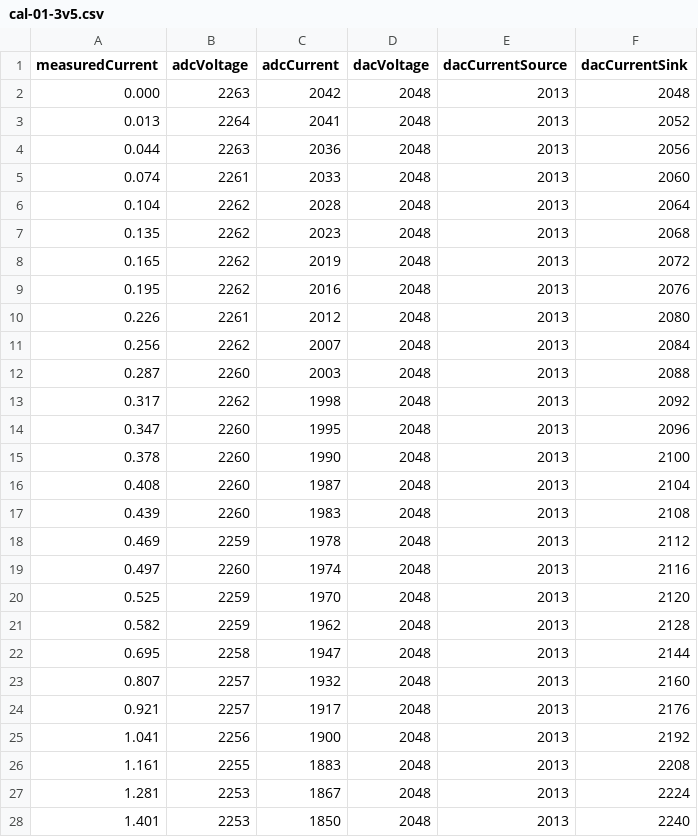
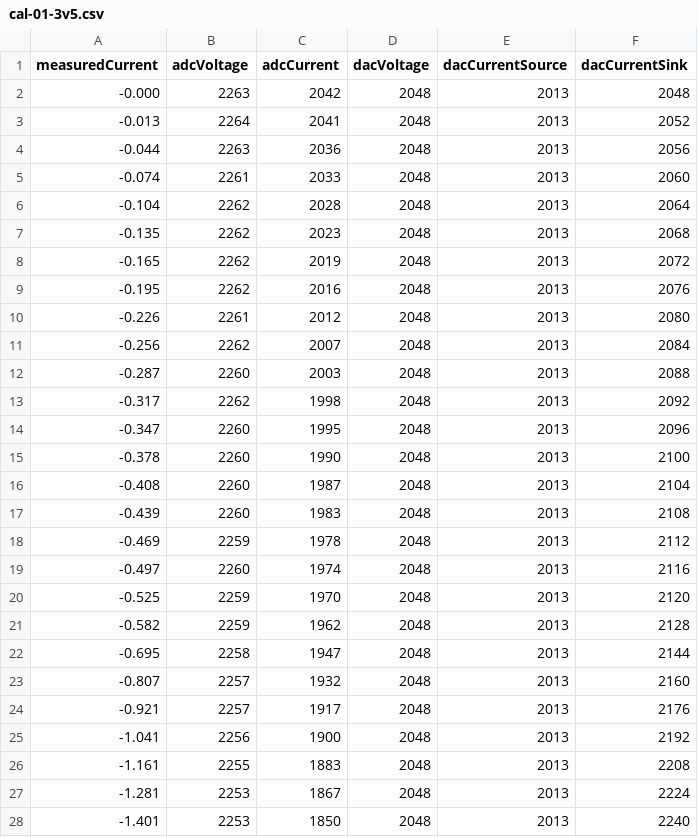
Before and after one commit to BerkeleyHCI/PolymorphicBlocks, a CSV file: examples/test_usb_source_measure/v1_calibration/cal-01-3v5.csv, drawn as a sheet; only a part is shown; the diff covers the shown part only.

Commit message:
calibration

```diff
--- a/examples/test_usb_source_measure/v1_calibration/cal-01-3v5.csv
+++ b/examples/test_usb_source_measure/v1_calibration/cal-01-3v5.csv
@@ -1,28 +1,28 @@
 measuredCurrent,adcVoltage,adcCurrent,dacVoltage,dacCurrentSource,dacCurrentSink
-0.000,2263,2042,2048,2013,2048
-0.013,2264,2041,2048,2013,2052
-0.044,2263,2036,2048,2013,2056
-0.074,2261,2033,2048,2013,2060
-0.104,2262,2028,2048,2013,2064
-0.135,2262,2023,2048,2013,2068
-0.165,2262,2019,2048,2013,2072
-0.195,2262,2016,2048,2013,2076
-0.226,2261,2012,2048,2013,2080
-0.256,2262,2007,2048,2013,2084
-0.287,2260,2003,2048,2013,2088
-0.317,2262,1998,2048,2013,2092
-0.347,2260,1995,2048,2013,2096
-0.378,2260,1990,2048,2013,2100
-0.408,2260,1987,2048,2013,2104
-0.439,2260,1983,2048,2013,2108
-0.469,2259,1978,2048,2013,2112
-0.497,2260,1974,2048,2013,2116
-0.525,2259,1970,2048,2013,2120
-0.582,2259,1962,2048,2013,2128
-0.695,2258,1947,2048,2013,2144
-0.807,2257,1932,2048,2013,2160
-0.921,2257,1917,2048,2013,2176
-1.041,2256,1900,2048,2013,2192
-1.161,2255,1883,2048,2013,2208
-1.281,2253,1867,2048,2013,2224
-1.401,2253,1850,2048,2013,2240
+-0.000,2263,2042,2048,2013,2048
+-0.013,2264,2041,2048,2013,2052
+-0.044,2263,2036,2048,2013,2056
+-0.074,2261,2033,2048,2013,2060
+-0.104,2262,2028,2048,2013,2064
+-0.135,2262,2023,2048,2013,2068
+-0.165,2262,2019,2048,2013,2072
+-0.195,2262,2016,2048,2013,2076
+-0.226,2261,2012,2048,2013,2080
+-0.256,2262,2007,2048,2013,2084
+-0.287,2260,2003,2048,2013,2088
+-0.317,2262,1998,2048,2013,2092
+-0.347,2260,1995,2048,2013,2096
+-0.378,2260,1990,2048,2013,2100
+-0.408,2260,1987,2048,2013,2104
+-0.439,2260,1983,2048,2013,2108
+-0.469,2259,1978,2048,2013,2112
+-0.497,2260,1974,2048,2013,2116
+-0.525,2259,1970,2048,2013,2120
+-0.582,2259,1962,2048,2013,2128
+-0.695,2258,1947,2048,2013,2144
+-0.807,2257,1932,2048,2013,2160
+-0.921,2257,1917,2048,2013,2176
+-1.041,2256,1900,2048,2013,2192
+-1.161,2255,1883,2048,2013,2208
+-1.281,2253,1867,2048,2013,2224
+-1.401,2253,1850,2048,2013,2240
```
Also changed, not shown: 6 edited cells elsewhere in this file, 1 other file.
